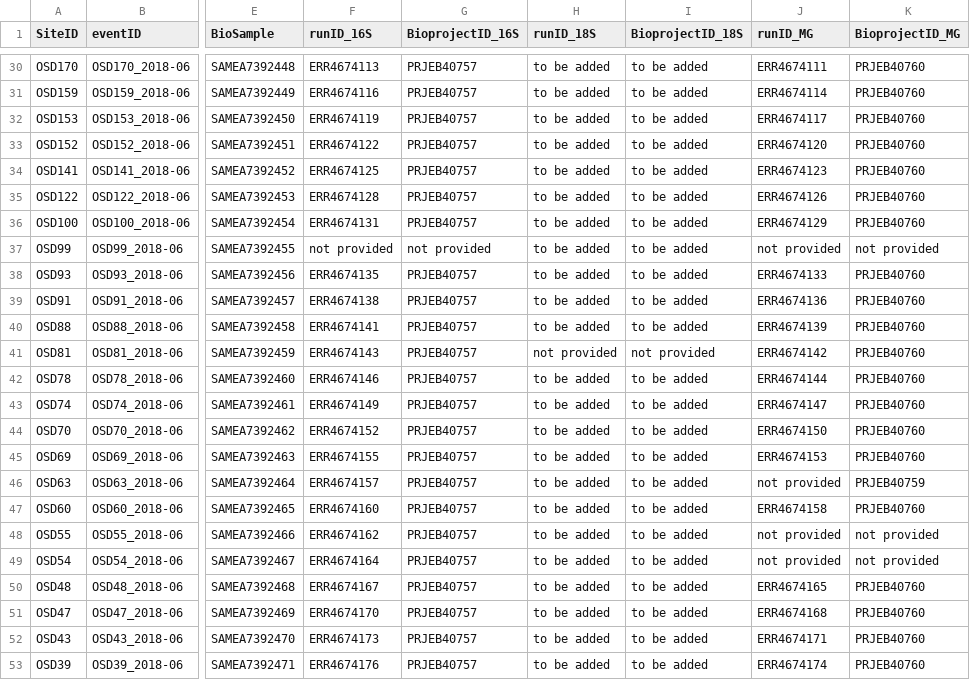
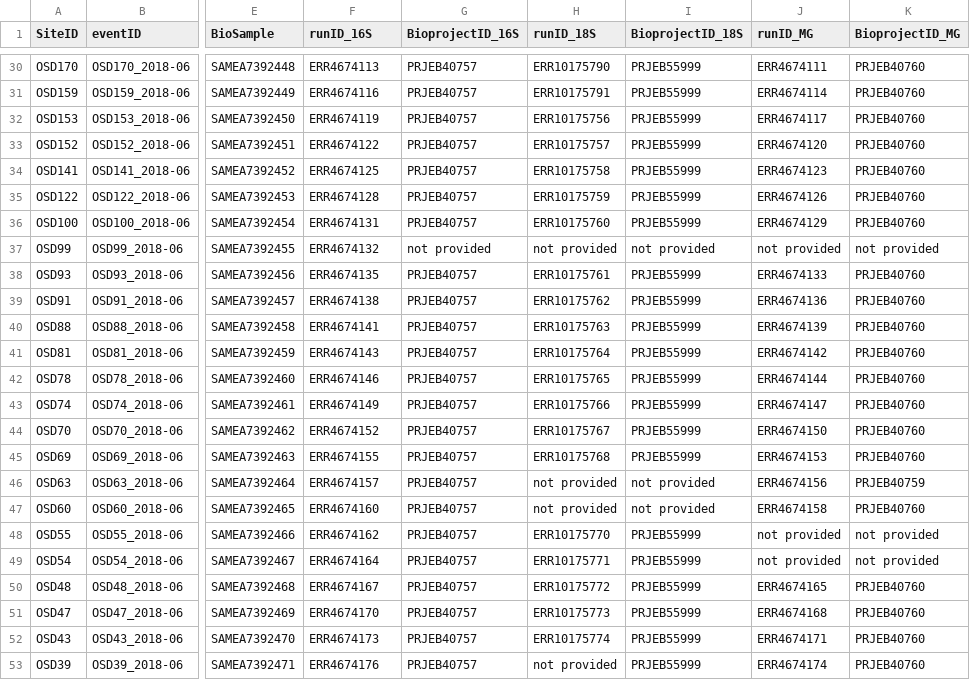
Before and after one commit to ocean-sampling-day/OSD2018, a CSV file: QualityControlledData/OSD2018_AccessionNumbers.csv, drawn as a sheet; only a part is shown, gaps mark what is left out; the diff covers the shown part only; the diff names each change by its address in the sheet, - before the commit and + after, or states it on an @@ line.

```diff
--- a/QualityControlledData/OSD2018_AccessionNumbers.csv
+++ b/QualityControlledData/OSD2018_AccessionNumbers.csv
-H30 (runID_18S): to be added
+H30 (runID_18S): ERR10175790
-I30:I36 (BioprojectID_18S): to be added
+I30:I36 (BioprojectID_18S): PRJEB55999
-H31 (runID_18S): to be added
+H31 (runID_18S): ERR10175791
-H32 (runID_18S): to be added
+H32 (runID_18S): ERR10175756
-H33 (runID_18S): to be added
+H33 (runID_18S): ERR10175757
-H34 (runID_18S): to be added
+H34 (runID_18S): ERR10175758
-H35 (runID_18S): to be added
+H35 (runID_18S): ERR10175759
-H36 (runID_18S): to be added
+H36 (runID_18S): ERR10175760
-F37 (runID_16S): not provided
+F37 (runID_16S): ERR4674132
-H37 (runID_18S): to be added
+H37 (runID_18S): not provided
-I37 (BioprojectID_18S): to be added
+I37 (BioprojectID_18S): not provided
-H38 (runID_18S): to be added
+H38 (runID_18S): ERR10175761
-I38:I40 (BioprojectID_18S): to be added
+I38:I40 (BioprojectID_18S): PRJEB55999
-H39 (runID_18S): to be added
+H39 (runID_18S): ERR10175762
-H40 (runID_18S): to be added
+H40 (runID_18S): ERR10175763
-H41 (runID_18S): not provided
+H41 (runID_18S): ERR10175764
-I41 (BioprojectID_18S): not provided
+I41 (BioprojectID_18S): PRJEB55999
-H42 (runID_18S): to be added
+H42 (runID_18S): ERR10175765
-I42:I45 (BioprojectID_18S): to be added
+I42:I45 (BioprojectID_18S): PRJEB55999
-H43 (runID_18S): to be added
+H43 (runID_18S): ERR10175766
-H44 (runID_18S): to be added
+H44 (runID_18S): ERR10175767
-H45 (runID_18S): to be added
+H45 (runID_18S): ERR10175768
-H46:H47 (runID_18S): to be added
+H46:H47 (runID_18S): not provided
-I46:I47 (BioprojectID_18S): to be added
+I46:I47 (BioprojectID_18S): not provided
-J46 (runID_MG): not provided
+J46 (runID_MG): ERR4674156
-H48 (runID_18S): to be added
+H48 (runID_18S): ERR10175770
-I48:I53 (BioprojectID_18S): to be added
+I48:I53 (BioprojectID_18S): PRJEB55999
-H49 (runID_18S): to be added
+H49 (runID_18S): ERR10175771
-H50 (runID_18S): to be added
+H50 (runID_18S): ERR10175772
-H51 (runID_18S): to be added
+H51 (runID_18S): ERR10175773
-H52 (runID_18S): to be added
+H52 (runID_18S): ERR10175774
-H53 (runID_18S): to be added
+H53 (runID_18S): not provided
```
Also changed, not shown: 75 edited cells elsewhere in this file.
